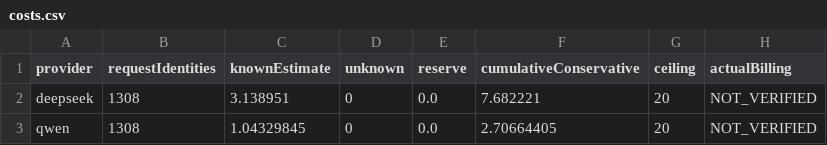
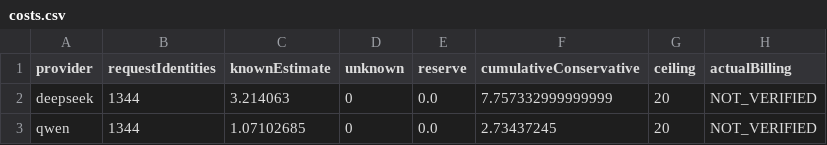
Before and after one commit to NoctilumeDev/dome, a CSV file: research/llm-final-replication-20261010/views/layer3/output/costs.csv, drawn as a sheet.

```diff
--- a/research/llm-final-replication-20261010/views/layer3/output/costs.csv
+++ b/research/llm-final-replication-20261010/views/layer3/output/costs.csv
@@ -1,3 +1,3 @@
 provider,requestIdentities,knownEstimate,unknown,reserve,cumulativeConservative,ceiling,actualBilling
-deepseek,1308,3.138951,0,0.0,7.682221,20,NOT_VERIFIED
-qwen,1308,1.04329845,0,0.0,2.70664405,20,NOT_VERIFIED
+deepseek,1344,3.214063,0,0.0,7.757332999999999,20,NOT_VERIFIED
+qwen,1344,1.07102685,0,0.0,2.73437245,20,NOT_VERIFIED
```
Also changed, not shown: research/llm-final-replication-20261010/views/layer3/output/summary.csv, 50 other files.
